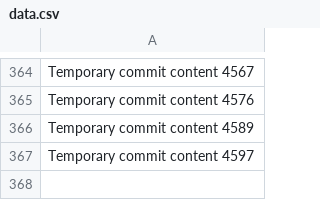
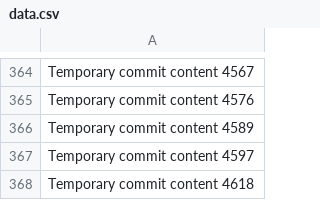
Before and after one commit to andreolf/upgraded-dollop, a CSV file: data.csv, drawn as a sheet; only a part is shown, gaps mark what is left out; the diff names each change by its address in the sheet, - before the commit and + after, or states it on an @@ line.

```diff
--- a/data.csv
+++ b/data.csv
+row 368: Temporary commit content 4618
```
